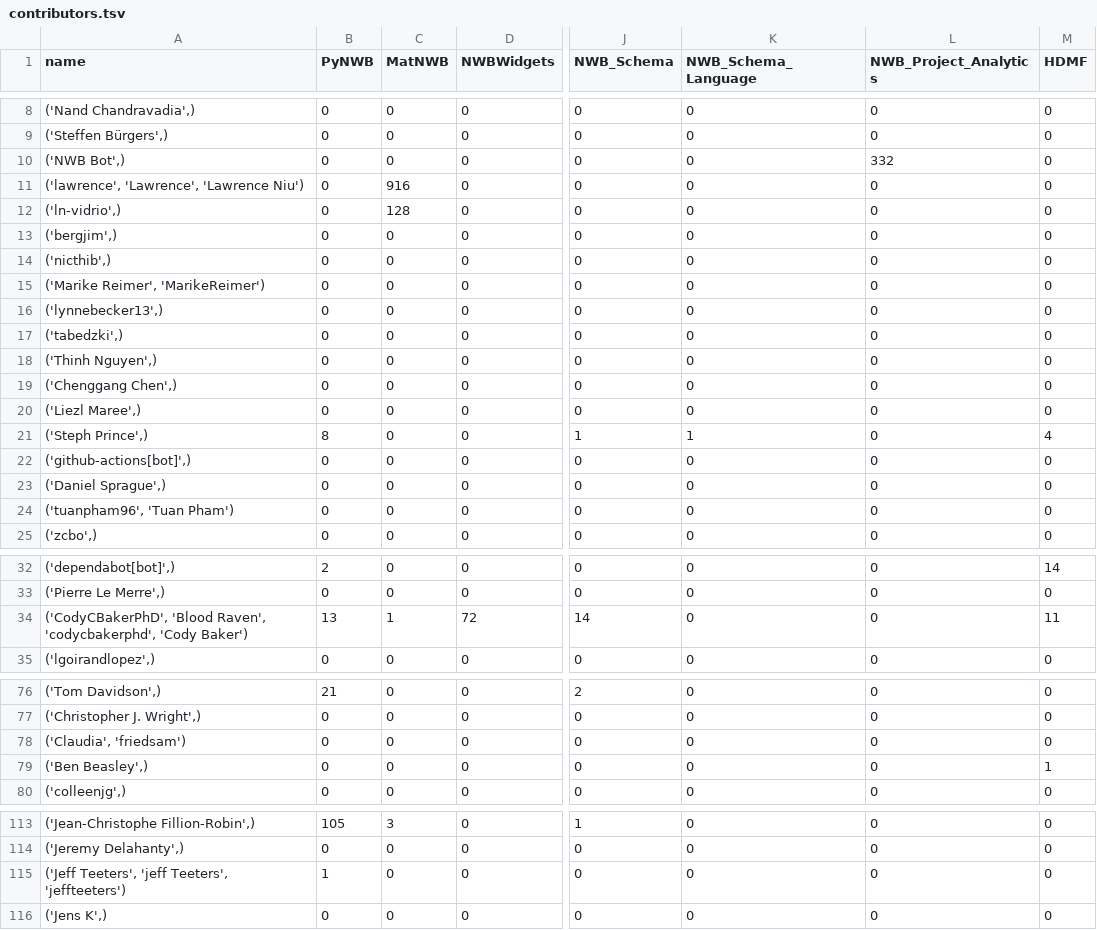
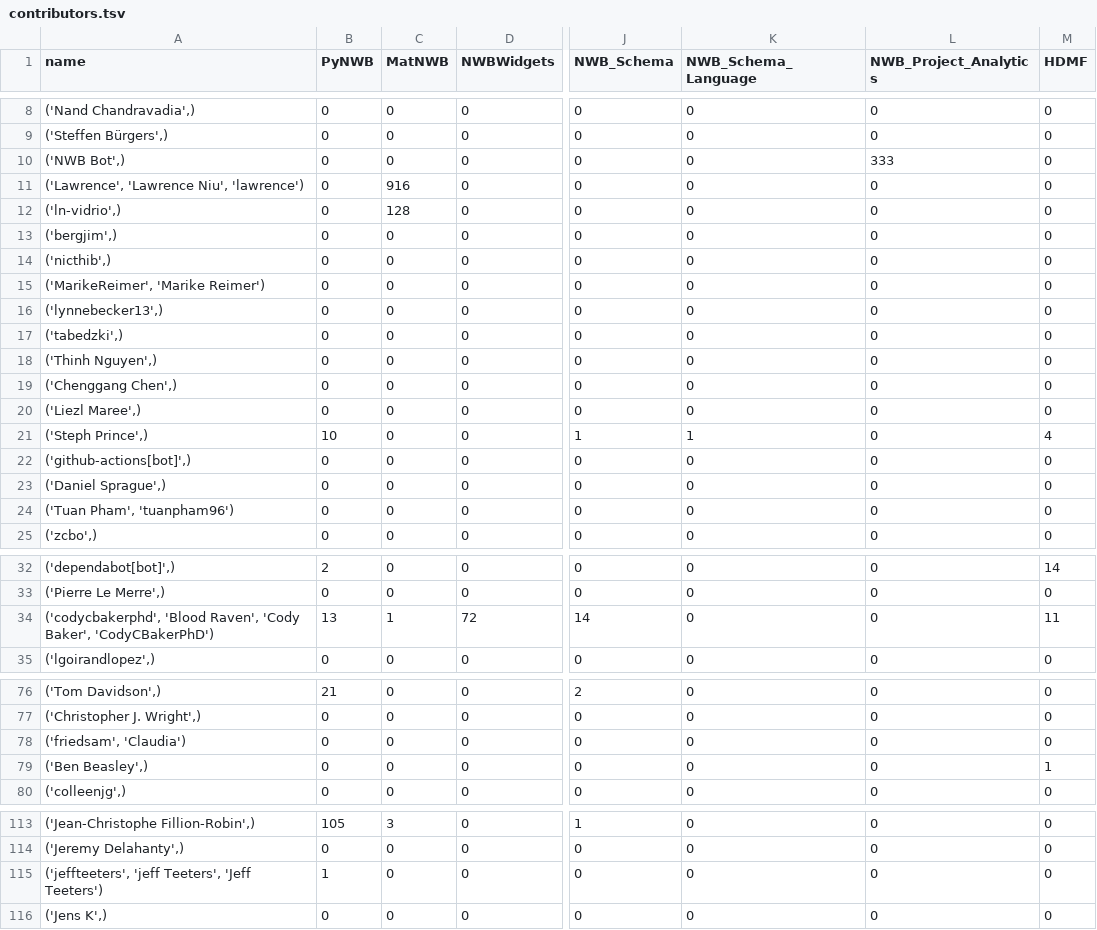
Before and after one commit to NeurodataWithoutBorders/nwb-project-analytics, a TSV file: data/contributors.tsv, drawn as a sheet; only a part is shown, gaps mark what is left out; the diff covers the shown part only; the diff names each change by its address in the sheet, - before the commit and + after, or states it on an @@ line.

```diff
--- a/data/contributors.tsv
+++ b/data/contributors.tsv
-L10 (NWB_Project_Analytics): 332
+L10 (NWB_Project_Analytics): 333
-A11 (name): ('lawrence', 'Lawrence', 'Lawrence Niu')
+A11 (name): ('Lawrence', 'Lawrence Niu', 'lawrence')
-A15 (name): ('Marike Reimer', 'MarikeReimer')
+A15 (name): ('MarikeReimer', 'Marike Reimer')
-B21 (PyNWB): 8
+B21 (PyNWB): 10
-A24 (name): ('tuanpham96', 'Tuan Pham')
+A24 (name): ('Tuan Pham', 'tuanpham96')
-A34 (name): ('CodyCBakerPhD', 'Blood Raven', 'codycbakerphd', 'Cody Baker')
+A34 (name): ('codycbakerphd', 'Blood Raven', 'Cody Baker', 'CodyCBakerPhD')
-A78 (name): ('Claudia', 'friedsam')
+A78 (name): ('friedsam', 'Claudia')
-A115 (name): ('Jeff Teeters', 'jeff Teeters', 'jeffteeters')
+A115 (name): ('jeffteeters', 'jeff Teeters', 'Jeff Teeters')
```
Also changed, not shown: 4 edited cells elsewhere in this file, 3 other files.
